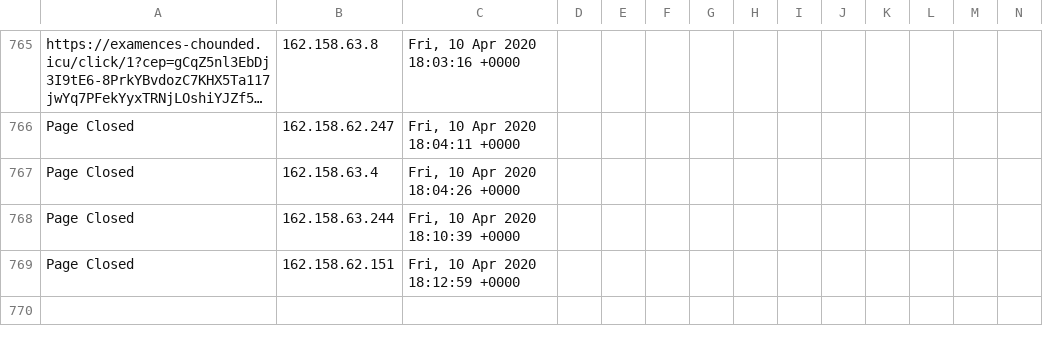
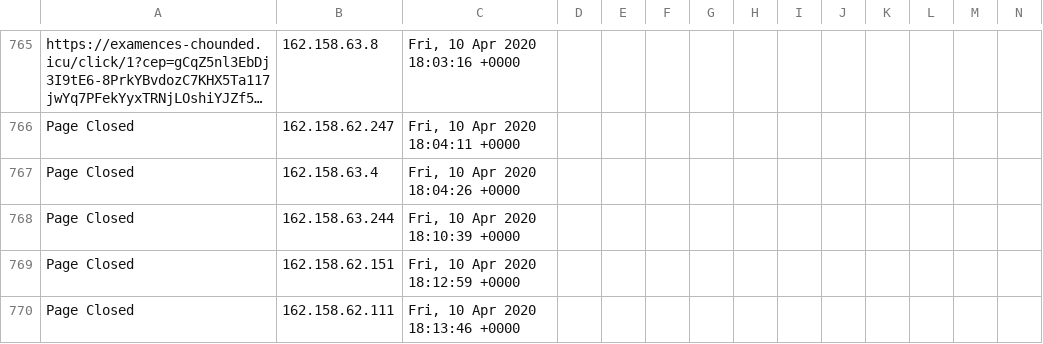
Before and after one commit to runacode/jewls1, a CSV file: logs/2020__April.csv, drawn as a sheet; only a part is shown, gaps mark what is left out; long unchanged cells end in …; rows hold the shown columns only; the diff names each change by its address in the sheet, - before the commit and + after, or states it on an @@ line.

Commit message:
Site Editor Update

```diff
--- a/logs/2020__April.csv
+++ b/logs/2020__April.csv
+row 770: Page Closed | 162.158.62.111 | Fri, 10 Apr 2020 18:13:46 +0000
```
